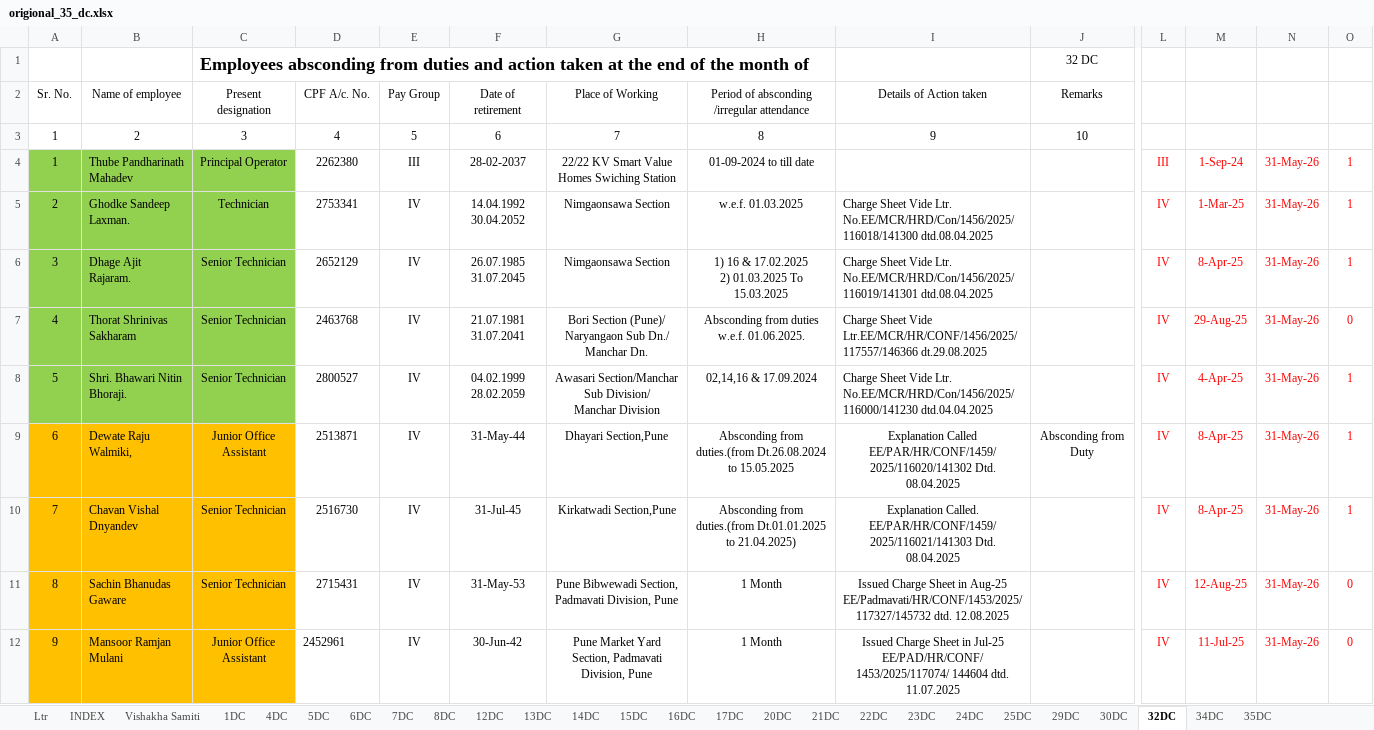
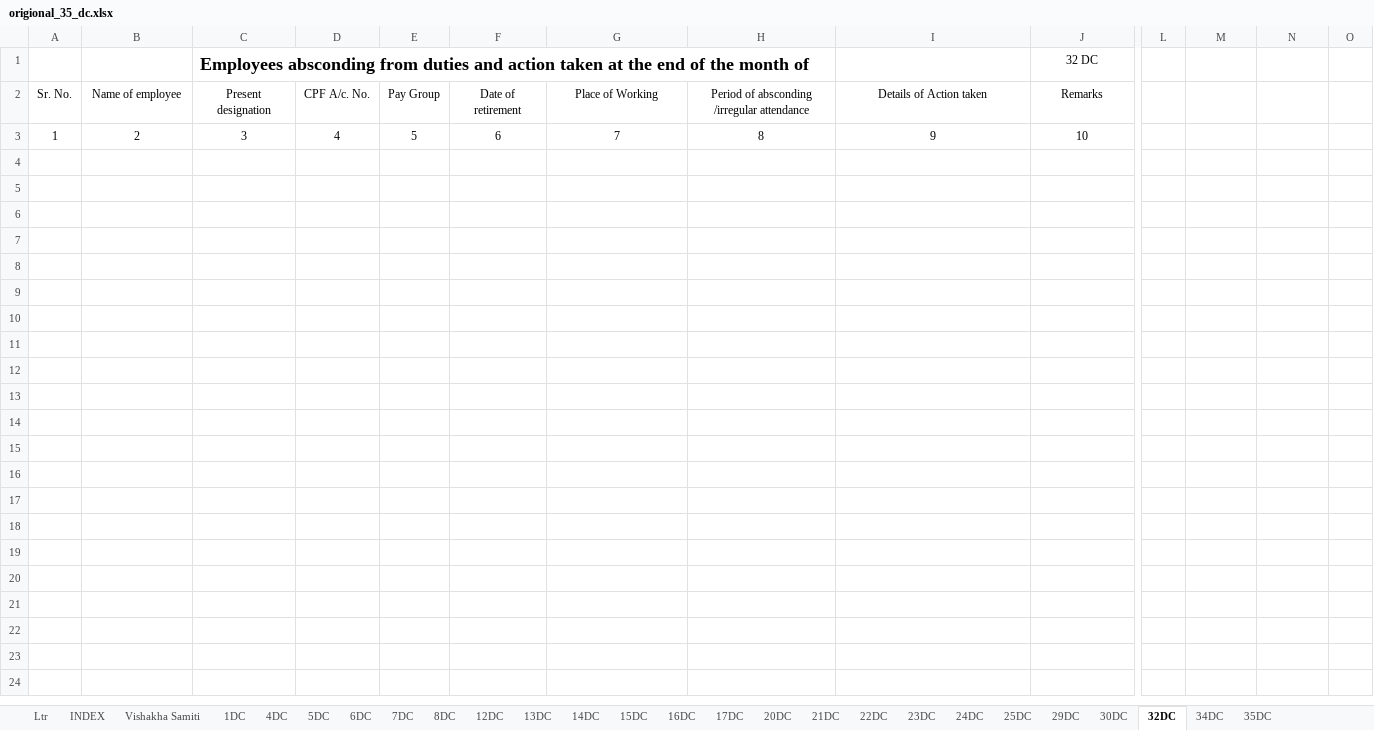
Before and after one commit to murkunden-cloud/PZ_DAMS, an Excel workbook: origional_35_dc.xlsx, sheet 32DC, drawn as a sheet; only a part is shown, gaps mark what is left out; values as stored, in another font and other column widths than the file's, no borders; rows hold the shown columns only; ↵ is a line break in a cell; the diff covers the shown part only; the diff names each change by its address in the sheet, - before the commit and + after, or states it on an @@ line.

```diff
--- a/origional_35_dc.xlsx (sheet 32DC)
+++ b/origional_35_dc.xlsx (sheet 32DC)
-row 4: 1 | Thube Pandharinath Mahadev | Principal Operator | 2262380 | III | 28-02-2037 | 22/22 KV Smart Value Homes Swiching Station | 01-09-2024 to till date |  |  | III | 1-Sep-24 | 31-May-26 | 1
-row 5: 2 | Ghodke Sandeep Laxman. | Technician | 2753341 | IV | 14.04.1992 ↵ 30.04.2052 | Nimgaonsawa Section | w.e.f. 01.03.2025 | Charge Sheet Vide Ltr. No.EE/MCR/HRD/Con/1456/2025/116018/141300 dtd.08.04.2025 |  | IV | 1-Mar-25 | 31-May-26 | 1
-row 6: 3 | Dhage Ajit Rajaram. | Senior Technician | 2652129 | IV | 26.07.1985 ↵ 31.07.2045 | Nimgaonsawa Section | 1) 16 & 17.02.2025 ↵ 2) 01.03.2025 To 15.03.2025 | Charge Sheet Vide Ltr. No.EE/MCR/HRD/Con/1456/2025/116019/141301 dtd.08.04.2025 |  | IV | 8-Apr-25 | 31-May-26 | 1
-row 7: 4 | Thorat Shrinivas Sakharam | Senior Technician | 2463768 | IV | 21.07.1981 ↵ 31.07.2041 | Bori Section (Pune)/ ↵ Naryangaon Sub Dn./ ↵ Manchar Dn. | Absconding from duties w.e.f. 01.06.2025. | Charge Sheet Vide Ltr.EE/MCR/HR/CONF/1456/2025/117557/146366 dt.29.08.2025 |  | IV | 29-Aug-25 | 31-May-26 | 0
-row 8: 5 | Shri. Bhawari Nitin Bhoraji. | Senior Technician | 2800527 | IV | 04.02.1999 ↵ 28.02.2059 | Awasari Section/Manchar Sub Division/ ↵ Manchar Division | 02,14,16 & 17.09.2024 | Charge Sheet Vide Ltr. No.EE/MCR/HRD/Con/1456/2025/116000/141230 dtd.04.04.2025 |  | IV | 4-Apr-25 | 31-May-26 | 1
-row 9: 6 | Dewate Raju Walmiki, | Junior Office Assistant | 2513871 | IV | 31-May-44 | Dhayari Section,Pune | Absconding from duties.(from Dt.26.08.2024 to 15.05.2025 | Explanation Called ↵ EE/PAR/HR/CONF/1459/ 2025/116020/141302 Dtd. 08.04.2025 | Absconding from Duty | IV | 8-Apr-25 | 31-May-26 | 1
-row 10: 7 | Chavan Vishal Dnyandev | Senior Technician | 2516730 | IV | 31-Jul-45 | Kirkatwadi Section,Pune | Absconding from duties.(from Dt.01.01.2025 to 21.04.2025) | Explanation Called. ↵ EE/PAR/HR/CONF/1459/ 2025/116021/141303 Dtd. 08.04.2025 |  | IV | 8-Apr-25 | 31-May-26 | 1
-row 11: 8 | Sachin Bhanudas Gaware | Senior Technician | 2715431 | IV | 31-May-53 | Pune Bibwewadi Section, Padmavati Division, Pune | 1 Month | Issued Charge Sheet in Aug-25 ↵ EE/Padmavati/HR/CONF/1453/2025/117327/145732 dtd. 12.08.2025 |  | IV | 12-Aug-25 | 31-May-26 | 0
-row 12: 9 | Mansoor Ramjan Mulani | Junior Office Assistant | 2452961 | IV | 30-Jun-42 | Pune Market Yard Section, Padmavati Division, Pune | 1 Month | Issued Charge Sheet in Jul-25 ↵ EE/PAD/HR/CONF/ 1453/2025/117074/ 144604 dtd. 11.07.2025 |  | IV | 11-Jul-25 | 31-May-26 | 0
```
Also changed, not shown: 8 removed rows elsewhere in this sheet, sheet 6DC, sheet 34DC, sheet 22DC, hidden cells, 3 other files.
